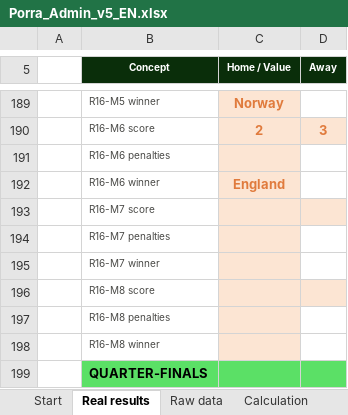
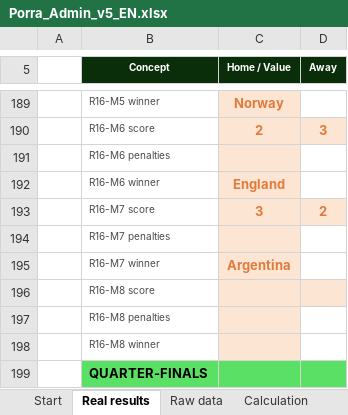
Before and after one commit to jose-reveni/porra2026, an Excel workbook: Porra_Admin_v5_EN.xlsx, sheet Real results, drawn as a sheet; only a part is shown, gaps mark what is left out; values as stored, in another font and other column widths than the file's, no borders; charts and pictures not drawn; the diff names each change by its address in the sheet, - before the commit and + after, or states it on an @@ line.

```diff
--- a/Porra_Admin_v5_EN.xlsx (sheet Real results)
+++ b/Porra_Admin_v5_EN.xlsx (sheet Real results)
-C193 (Home / Value): (empty)
+C193 (Home / Value): 3
-D193 (Away): (empty)
+D193 (Away): 2
-C195 (Home / Value): (empty)
+C195 (Home / Value): Argentina
```
Also changed, not shown: sheet Calculation, sheet Standings, 1 other file.
